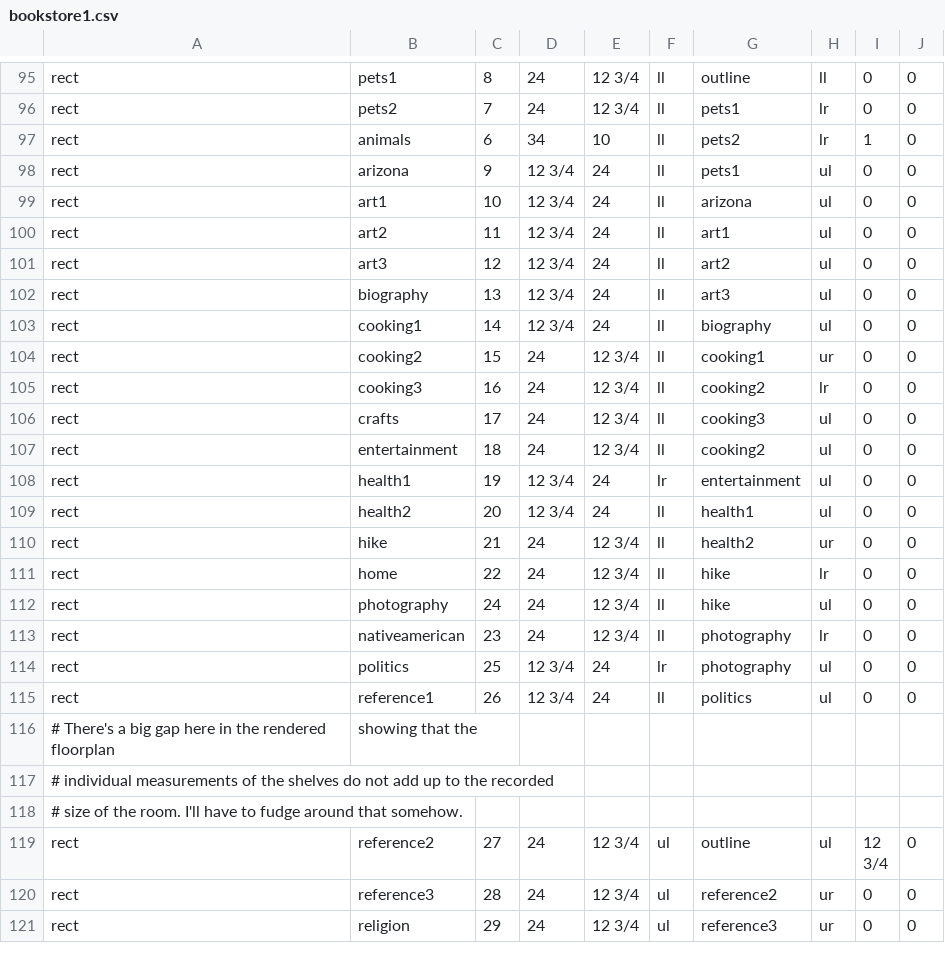
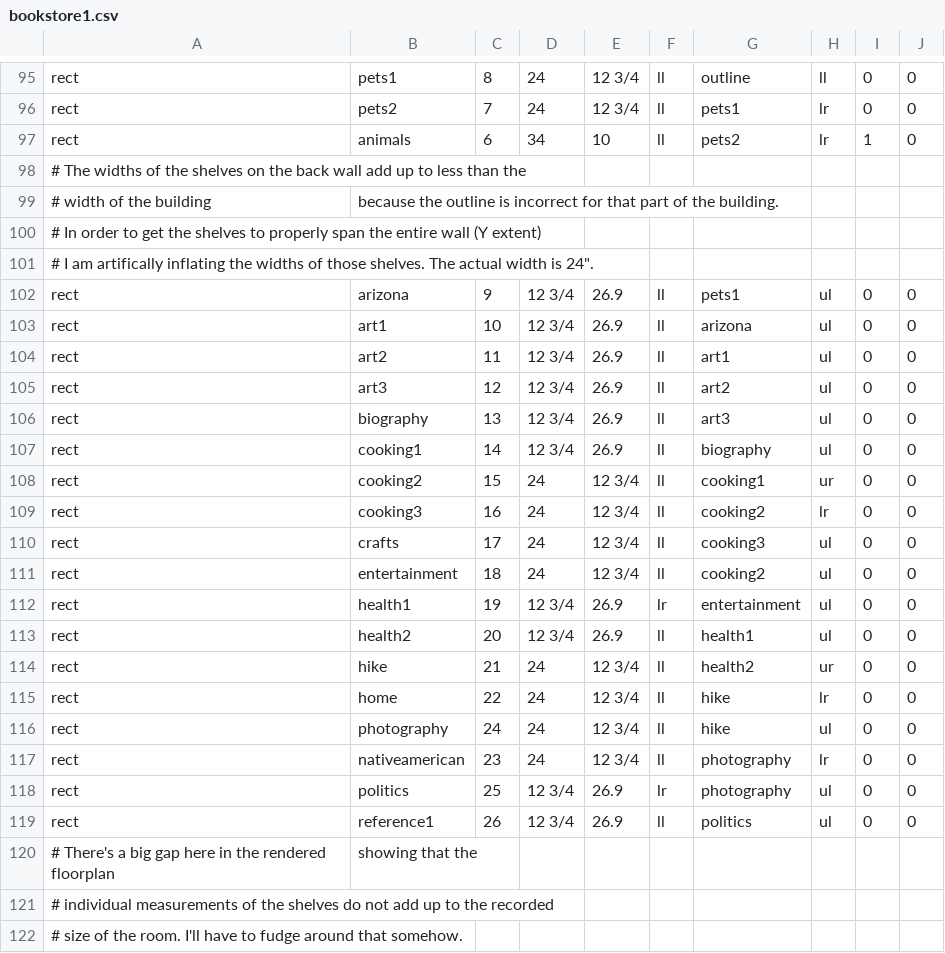
Before and after one commit to riordanmr/mfloorplan, a CSV file: data/bookstore1.csv, drawn as a sheet; only a part is shown, gaps mark what is left out; the shorter side is filled out with more unchanged rows.

Commit message:
Adjust widths of back wall NF shelves so they align

```diff
--- a/data/bookstore1.csv
+++ b/data/bookstore1.csv
@@ -97,8 +97,12 @@ rect,pets2,7,24,12 3/4,ll,pets1,lr,0,0
 rect,animals,6,34,10,ll,pets2,lr,1,0
-rect,arizona,9,12 3/4,24,ll,pets1,ul,0,0
-rect,art1,10,12 3/4,24,ll,arizona,ul,0,0
-rect,art2,11,12 3/4,24,ll,art1,ul,0,0
-rect,art3,12,12 3/4,24,ll,art2,ul,0,0
-rect,biography,13,12 3/4,24,ll,art3,ul,0,0
-rect,cooking1,14,12 3/4,24,ll,biography,ul,0,0
+# The widths of the shelves on the back wall add up to less than the
+# width of the building, because the outline is incorrect for that part of the building.
+# In order to get the shelves to properly span the entire wall (Y extent),
+# I am artifically inflating the widths of those shelves.  The actual width is 24".
+rect,arizona,9,12 3/4,26.9,ll,pets1,ul,0,0
+rect,art1,10,12 3/4,26.9,ll,arizona,ul,0,0
+rect,art2,11,12 3/4,26.9,ll,art1,ul,0,0
+rect,art3,12,12 3/4,26.9,ll,art2,ul,0,0
+rect,biography,13,12 3/4,26.9,ll,art3,ul,0,0
+rect,cooking1,14,12 3/4,26.9,ll,biography,ul,0,0
 rect,cooking2,15,24,12 3/4,ll,cooking1,ur,0,0
@@ -107,4 +111,4 @@ rect,crafts,17,24,12 3/4,ll,cooking3,ul,0,0
 rect,entertainment,18,24,12 3/4,ll,cooking2,ul,0,0
-rect,health1,19,12 3/4,24,lr,entertainment,ul,0,0
-rect,health2,20,12 3/4,24,ll,health1,ul,0,0
+rect,health1,19,12 3/4,26.9,lr,entertainment,ul,0,0
+rect,health2,20,12 3/4,26.9,ll,health1,ul,0,0
 rect,hike,21,24,12 3/4,ll,health2,ur,0,0
@@ -113,4 +117,4 @@ rect,photography,24,24,12 3/4,ll,hike,ul,0,0
 rect,nativeamerican,23,24,12 3/4,ll,photography,lr,0,0
-rect,politics,25,12 3/4,24,lr,photography,ul,0,0
-rect,reference1,26,12 3/4,24,ll,politics,ul,0,0
+rect,politics,25,12 3/4,26.9,lr,photography,ul,0,0
+rect,reference1,26,12 3/4,26.9,ll,politics,ul,0,0
 # There's a big gap here in the rendered floorplan, showing that the
```
